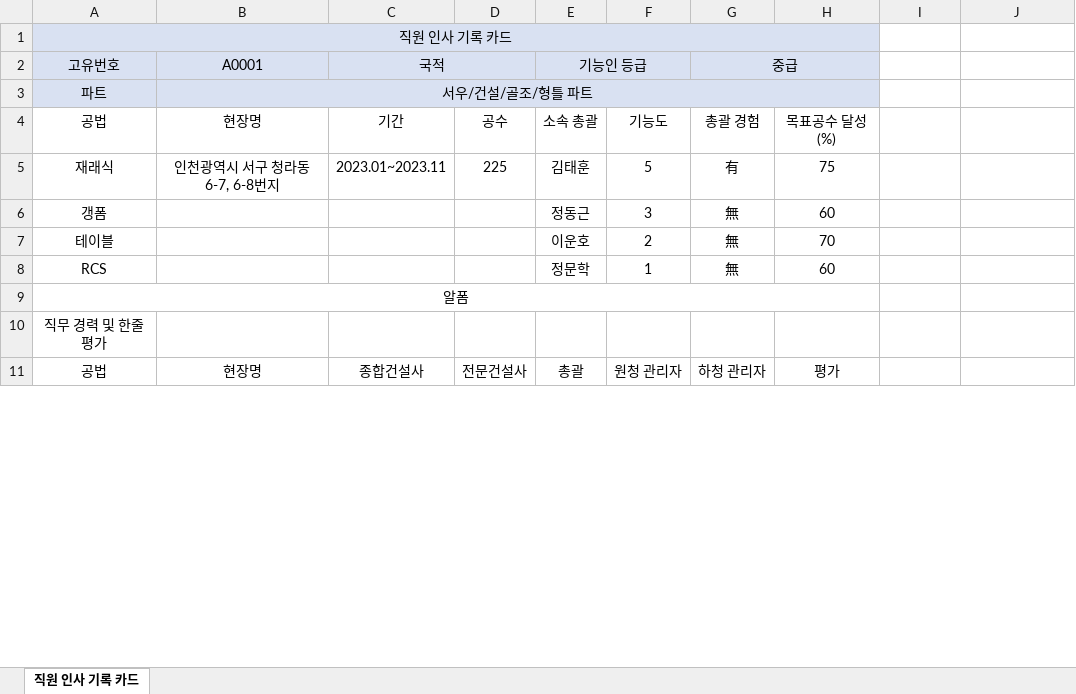
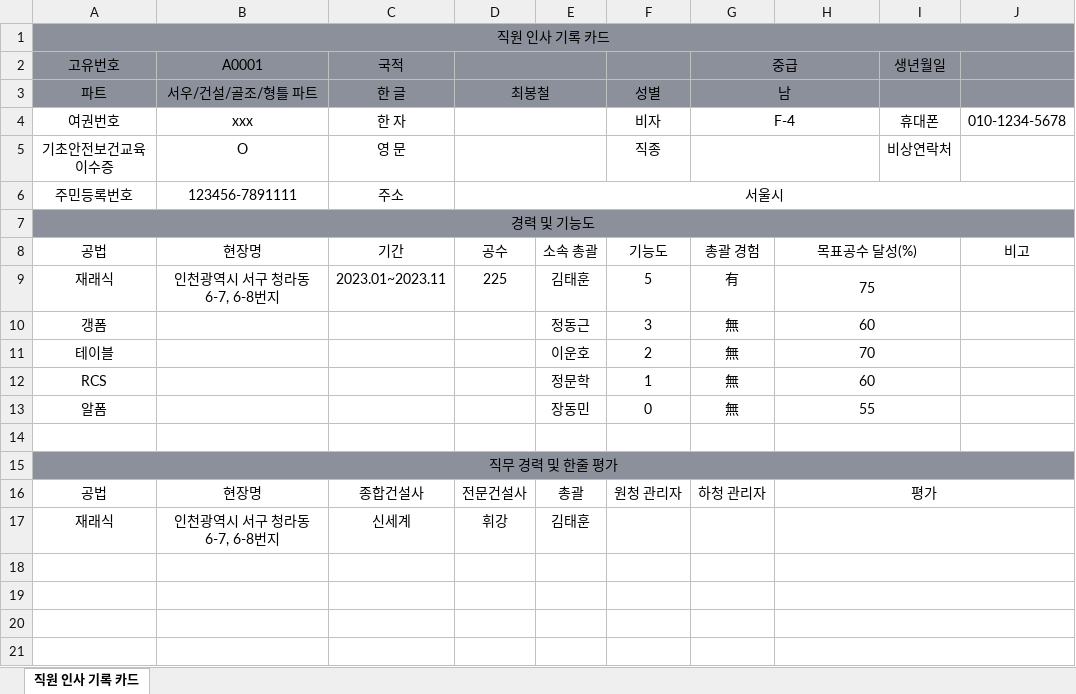
Before and after one commit to abcd00ou/Dong.github.io, an Excel workbook: employee_record.xlsx, sheet 직원 인사 기록 카드, drawn as a sheet; only a part is shown; values as stored, in another font and other column widths than the file's, no borders; removed rows and columns are numbered as before the commit, all else as after; the diff covers the shown part only; the diff names each change by its address in the sheet, - before the commit and + after, or states it on an @@ line.

```diff
--- a/employee_record.xlsx (sheet 직원 인사 기록 카드)
+++ b/employee_record.xlsx (sheet 직원 인사 기록 카드)
-A1 fill: #D9E1F2
+A1 fill: #8B909B
-A1:H1 merged
+A1:J1 merged
-B1:J1 fill: none
+B1:J1 fill: #8B909B
-A2:H3 fill: #D9E1F2
+A2:H3 fill: #8B909B
-C2:D2 merged
+D2:E2 merged
-E2: 기능인 등급
+E2: (empty)
-E2:F2 merged
-I2: (empty)
+I2: 생년월일
-I2:J3 fill: none
+I2:J3 fill: #8B909B
-B3:H3 merged
-C3 (국적): (empty)
+C3 (국적): 한 글
-D3: (empty)
+D3: 최봉철
+D3:E3 merged
-F3: (empty)
+F3: 성별
-G3 (중급): (empty)
+G3 (중급): 남
+G3:H3 merged
+row 4: 여권번호 | xxx | 한 자 |  |  | 비자 | F-4 |  | 휴대폰 | 010-1234-5678
+row 5: 기초안전보건교육이수증 | O | 영 문 |  |  | 직종 |  |  | 비상연락처
+row 6: 주민등록번호 | 123456-7891111 | 주소 | 서울시
+row 7: 경력 및 기능도
+H8:I8 merged
-J8: (empty)
+J8: 비고
+H9:I9 merged
+H10:I10 merged
+H11:I11 merged
+H12:I12 merged
+row 13: 알폼 |  |  |  | 장동민 | 0 | 無 | 55
-A14 (고유번호): 알폼
+A14 (고유번호): (empty)
-A9:H9 merged
+H14:I14 merged
-A15:J15 fill: none
+A15:J15 fill: #8B909B
+A15:J15 merged
+H16:J16 merged
+row 17: 재래식 | 인천광역시 서구 청라동 6-7, 6-8번지 | 신세계 | 휘강 | 김태훈
+row 18: (empty)
+row 19: (empty)
+row 20: (empty)
+row 21: (empty)
```
Also changed, not shown: 8 added rows, 4 removed rows, 1 edited cell, cell formats and merged cells elsewhere in this sheet, static/data/작업공수/작업입력.xlsx, static/data/작업공수/작업자입력.xlsx, 14 other files.
